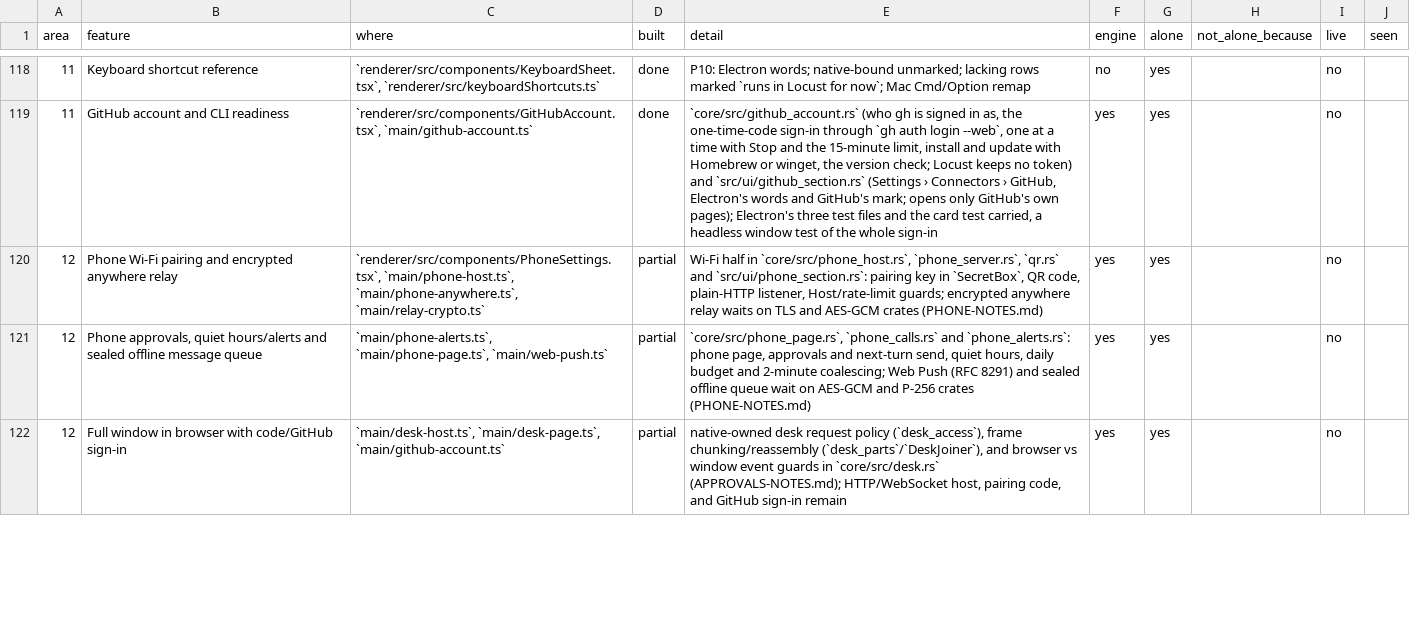
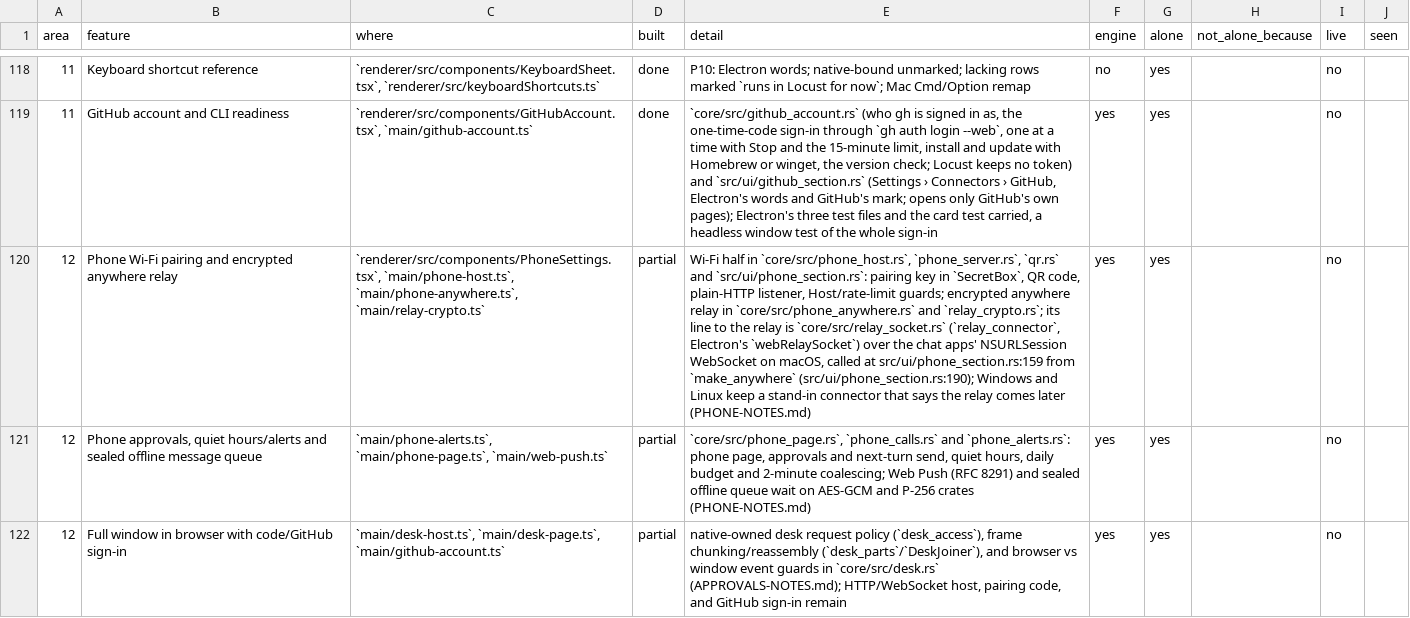
Before and after one commit to StopBanning/locust, a TSV file: apps/native/parity/rows.tsv, drawn as a sheet; only a part is shown, gaps mark what is left out; the diff names each change by its address in the sheet, - before the commit and + after, or states it on an @@ line.

```diff
--- a/apps/native/parity/rows.tsv
+++ b/apps/native/parity/rows.tsv
-E120 (detail): …anywhere relay waits on TLS and AES-GCM crates (PHONE-NOTES.md)
+E120 (detail): …anywhere relay in `core/src/phone_anywhere.rs` and `relay_crypto.rs`; its line to the relay is `core/src/relay_socket.rs` (`relay_connector`, Electron's `webRelaySocket`) over the chat apps' NSURLSession WebSocket on macOS, called at src/ui/phone_section.rs:159 from `make_anywhere` (src/ui/phone_section.rs:190); Windows and Linux keep a stand-in connector that says the relay comes later (PHONE-NOTES.md)
```
Also changed, not shown: 5 other files.
